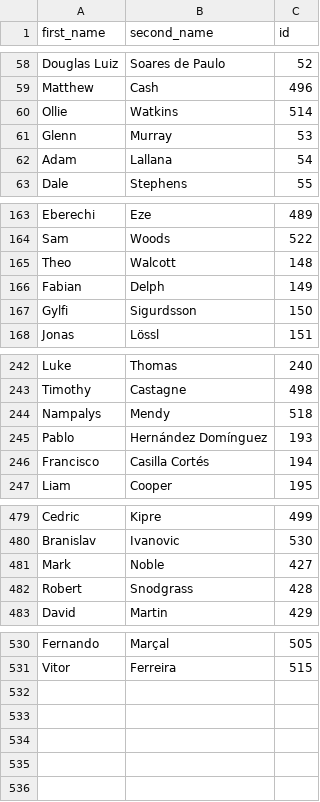
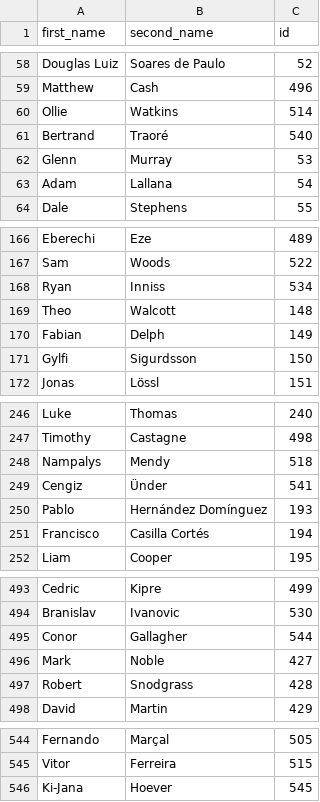
Before and after one commit to ssh24/Fantasy-Premier-League, a CSV file: data/2019-20/player_idlist.csv, drawn as a sheet; only a part is shown, gaps mark what is left out; the diff covers the shown part only.

```diff
--- a/data/2019-20/player_idlist.csv
+++ b/data/2019-20/player_idlist.csv
@@ -60,2 +60,3 @@ Matthew,Cash,496
 Ollie,Watkins,514
+Bertrand,Traoré,540
 Glenn,Murray,53
@@ -164,2 +167,3 @@ Eberechi,Eze,489
 Sam,Woods,522
+Ryan,Inniss,534
 Theo,Walcott,148
@@ -244,2 +248,3 @@ Timothy,Castagne,498
 Nampalys,Mendy,518
+Cengiz,Ünder,541
 Pablo,Hernández Domínguez,193
@@ -480,2 +494,3 @@ Cedric,Kipre,499
 Branislav,Ivanovic,530
+Conor,Gallagher,544
 Mark,Noble,427
@@ -531 +545,2 @@ Fernando,Marçal,505
 Vitor,Ferreira,515
+Ki-Jana,Hoever,545
```
Also changed, not shown: 10 added rows and 2 moved rows elsewhere in this file, data/2019-20/cleaned_players.csv, data/2019-20/players/Lucas_Torreira_19/gw.csv, 4 other files.
